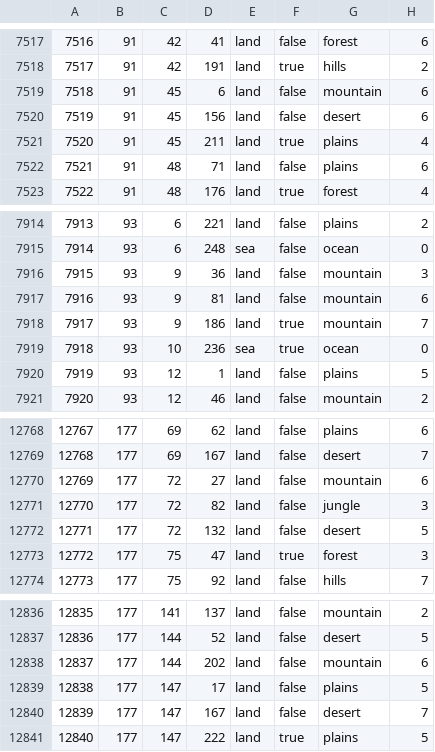
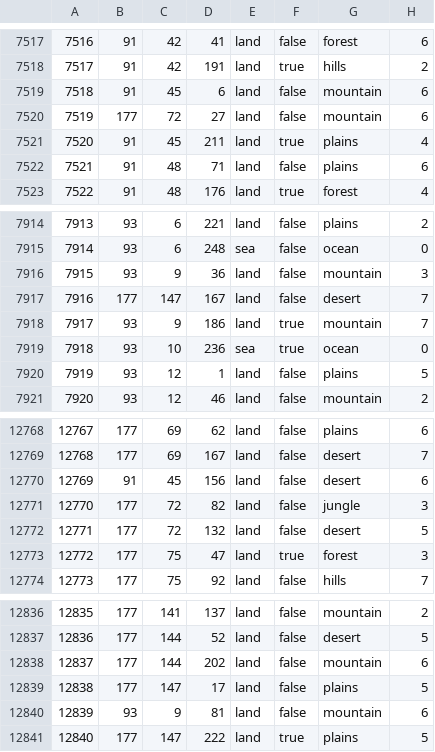
Before and after one commit to otti086/JFU_testing, a CSV file: map/definition.csv, drawn as a sheet; only a part is shown, gaps mark what is left out.

```diff
--- a/map/definition.csv
+++ b/map/definition.csv
@@ -7519,3 +7519,3 @@
 7518;91;45;6;land;false;mountain;6
-7519;91;45;156;land;false;desert;6
+7519;177;72;27;land;false;mountain;6
 7520;91;45;211;land;true;plains;4
@@ -7916,3 +7916,3 @@
 7915;93;9;36;land;false;mountain;3
-7916;93;9;81;land;false;mountain;6
+7916;177;147;167;land;false;desert;7
 7917;93;9;186;land;true;mountain;7
@@ -12769,3 +12769,3 @@
 12768;177;69;167;land;false;desert;7
-12769;177;72;27;land;false;mountain;6
+12769;91;45;156;land;false;desert;6
 12770;177;72;82;land;false;jungle;3
@@ -12839,3 +12839,3 @@
 12838;177;147;17;land;false;plains;5
-12839;177;147;167;land;false;desert;7
+12839;93;9;81;land;false;mountain;6
 12840;177;147;222;land;true;plains;5
```
Also changed, not shown: 19 other files.
